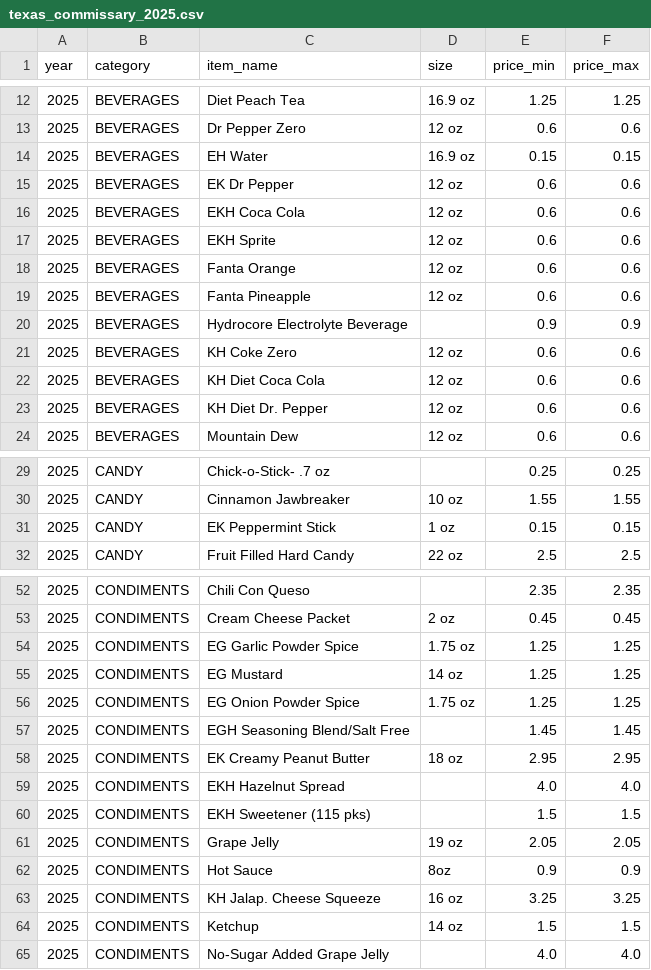
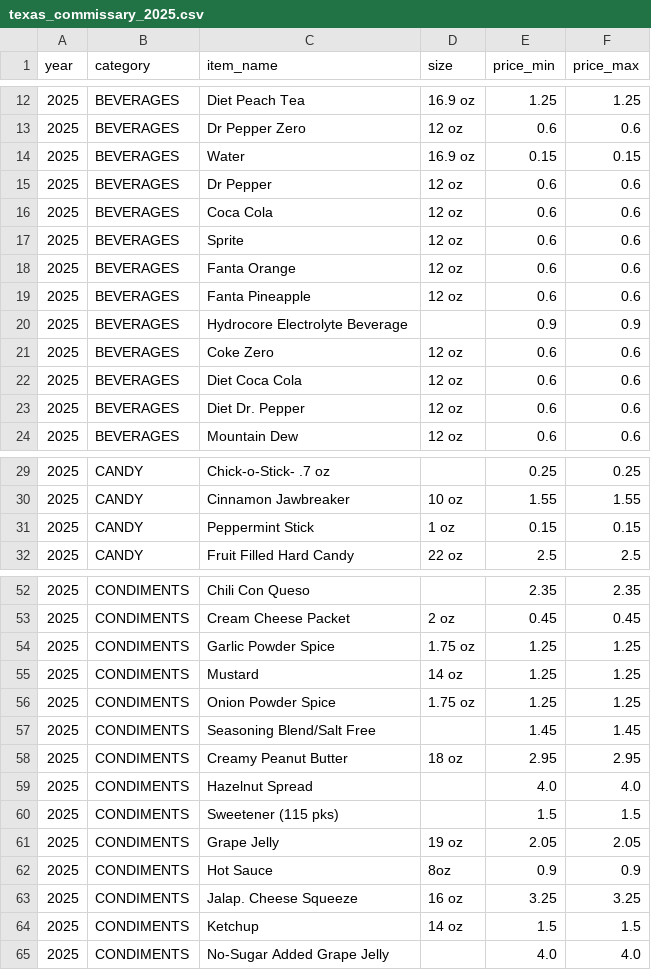
Before and after one commit to francescacollu/prison_inflation, a CSV file: data/commissary/processed/texas/texas_commissary_2025.csv, drawn as a sheet; only a part is shown, gaps mark what is left out; the diff covers the shown part only.

```diff
--- a/data/commissary/processed/texas/texas_commissary_2025.csv
+++ b/data/commissary/processed/texas/texas_commissary_2025.csv
@@ -13,6 +13,6 @@ year,category,item_name,size,price_min,price_max
 2025,BEVERAGES,Dr Pepper Zero,12 oz,0.6,0.6
-2025,BEVERAGES,EH Water,16.9 oz,0.15,0.15
-2025,BEVERAGES,EK Dr Pepper,12 oz,0.6,0.6
-2025,BEVERAGES,EKH Coca Cola,12 oz,0.6,0.6
-2025,BEVERAGES,EKH Sprite,12 oz,0.6,0.6
+2025,BEVERAGES,Water,16.9 oz,0.15,0.15
+2025,BEVERAGES,Dr Pepper,12 oz,0.6,0.6
+2025,BEVERAGES,Coca Cola,12 oz,0.6,0.6
+2025,BEVERAGES,Sprite,12 oz,0.6,0.6
 2025,BEVERAGES,Fanta Orange,12 oz,0.6,0.6
@@ -20,5 +20,5 @@ year,category,item_name,size,price_min,price_max
 2025,BEVERAGES,Hydrocore Electrolyte Beverage,,0.9,0.9
-2025,BEVERAGES,KH Coke Zero,12 oz,0.6,0.6
-2025,BEVERAGES,KH Diet Coca Cola,12 oz,0.6,0.6
-2025,BEVERAGES,KH Diet Dr. Pepper,12 oz,0.6,0.6
+2025,BEVERAGES,Coke Zero,12 oz,0.6,0.6
+2025,BEVERAGES,Diet Coca Cola,12 oz,0.6,0.6
+2025,BEVERAGES,Diet Dr. Pepper,12 oz,0.6,0.6
 2025,BEVERAGES,Mountain Dew,12 oz,0.6,0.6
@@ -30,3 +30,3 @@ year,category,item_name,size,price_min,price_max
 2025,CANDY,Cinnamon Jawbreaker,10 oz,1.55,1.55
-2025,CANDY,EK Peppermint Stick,1 oz,0.15,0.15
+2025,CANDY,Peppermint Stick,1 oz,0.15,0.15
 2025,CANDY,Fruit Filled Hard Candy,22 oz,2.5,2.5
@@ -53,12 +53,12 @@ year,category,item_name,size,price_min,price_max
 2025,CONDIMENTS,Cream Cheese Packet,2 oz,0.45,0.45
-2025,CONDIMENTS,EG Garlic Powder Spice,1.75 oz,1.25,1.25
-2025,CONDIMENTS,EG Mustard,14 oz,1.25,1.25
-2025,CONDIMENTS,EG Onion Powder Spice,1.75 oz,1.25,1.25
-2025,CONDIMENTS,EGH Seasoning Blend/Salt Free,,1.45,1.45
-2025,CONDIMENTS,EK Creamy Peanut Butter,18 oz,2.95,2.95
-2025,CONDIMENTS,EKH Hazelnut Spread,,4.0,4.0
-2025,CONDIMENTS,EKH Sweetener (115 pks),,1.5,1.5
+2025,CONDIMENTS,Garlic Powder Spice,1.75 oz,1.25,1.25
+2025,CONDIMENTS,Mustard,14 oz,1.25,1.25
+2025,CONDIMENTS,Onion Powder Spice,1.75 oz,1.25,1.25
+2025,CONDIMENTS,Seasoning Blend/Salt Free,,1.45,1.45
+2025,CONDIMENTS,Creamy Peanut Butter,18 oz,2.95,2.95
+2025,CONDIMENTS,Hazelnut Spread,,4.0,4.0
+2025,CONDIMENTS,Sweetener (115 pks),,1.5,1.5
 2025,CONDIMENTS,Grape Jelly,19 oz,2.05,2.05
 2025,CONDIMENTS,Hot Sauce,8oz,0.9,0.9
-2025,CONDIMENTS,KH Jalap. Cheese Squeeze,16 oz,3.25,3.25
+2025,CONDIMENTS,Jalap. Cheese Squeeze,16 oz,3.25,3.25
 2025,CONDIMENTS,Ketchup,14 oz,1.5,1.5
```
Also changed, not shown: 26 edited cells elsewhere in this file, 31 other files.
